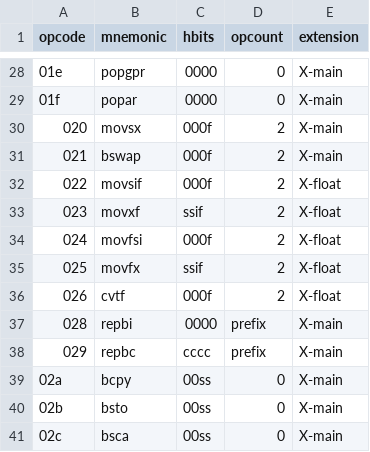
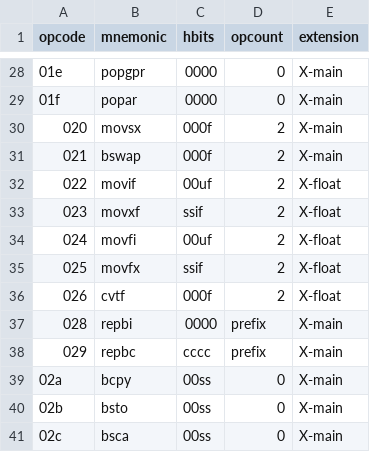
Before and after one commit to Clever-ISA/Clever-ISA, a CSV file: machine-tables/instruction-table.csv, drawn as a sheet; only a part is shown, gaps mark what is left out.

```diff
--- a/machine-tables/instruction-table.csv
+++ b/machine-tables/instruction-table.csv
@@ -31,5 +31,5 @@ opcode,mnemonic,hbits,opcount,extension
 021,bswap,000f,2,X-main
-022,movsif,000f,2,X-float
+022,movif,00uf,2,X-float
 023,movxf,ssif,2,X-float
-024,movfsi,000f,2,X-float
+024,movfi,00uf,2,X-float
 025,movfx,ssif,2,X-float
```
Also changed, not shown: 1 other file.
